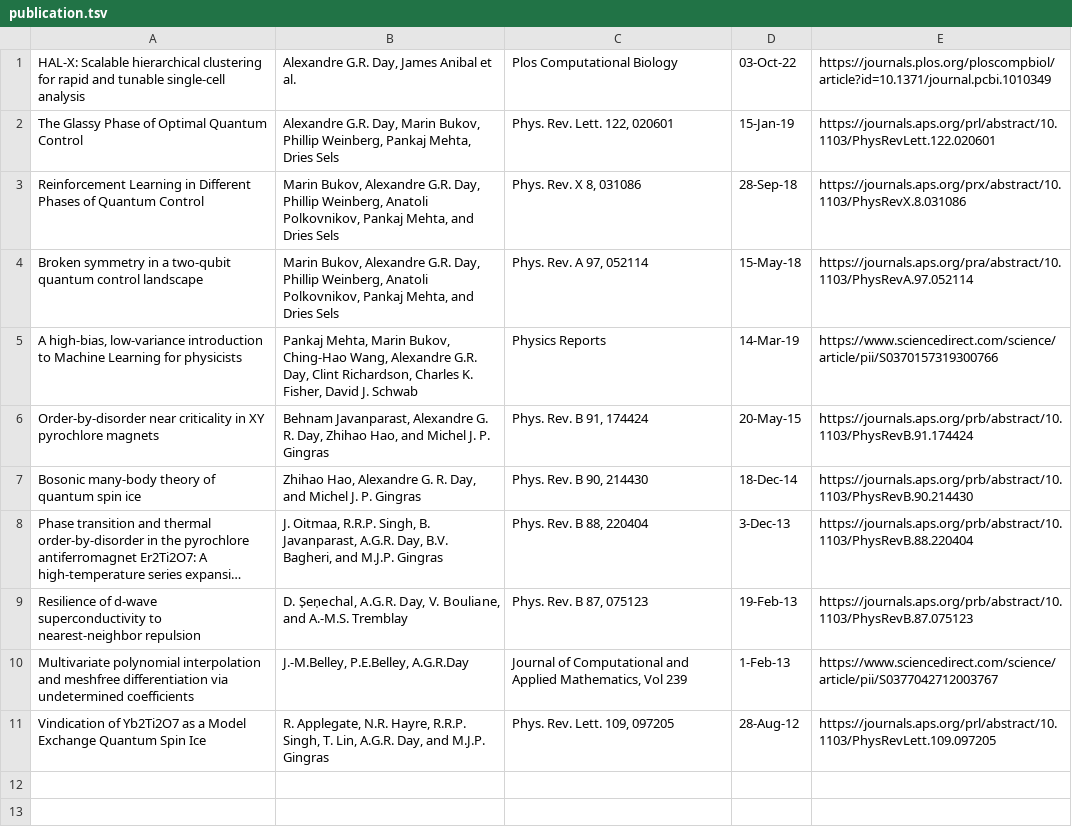
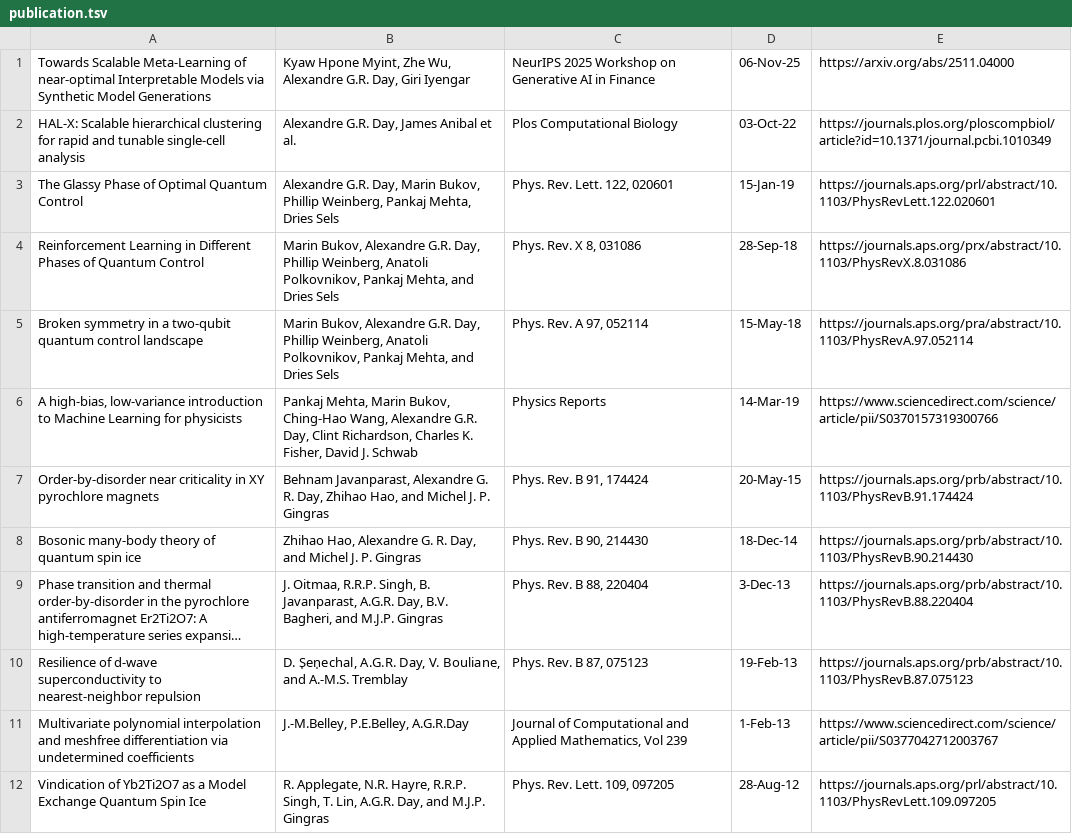
Before and after one commit to alexandreday/alexandreday.github.io, a TSV file: publication.tsv, drawn as a sheet; long unchanged cells end in ….

Commit message:
Add NeurIPS 2025 workshop paper to publications

```diff
--- a/publication.tsv
+++ b/publication.tsv
@@ -1 +1,2 @@
+Towards Scalable Meta-Learning of near-optimal Interpretable Models via Synthetic Model Generations	Kyaw Hpone Myint, Zhe Wu, Alexandre G.R. Day, Giri Iyengar	NeurIPS 2025 Workshop on Generative AI in Finance	06-Nov-25	https://arxiv.org/abs/2511.04000
 HAL-X: Scalable hierarchical clustering for rapid and tunable single-cell analysis	Alexandre G.R. Day, James Anibal et al.	Plos Computational Biology	03-Oct-22	https://journals.plos.org/ploscompbiol/article?id=10.1371/journal.pcbi.1010349
```
